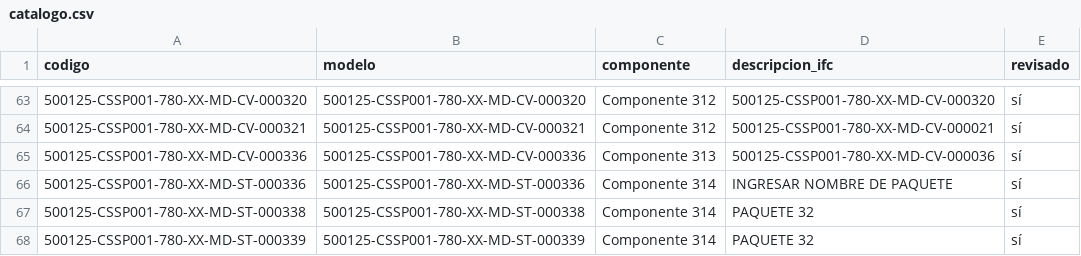
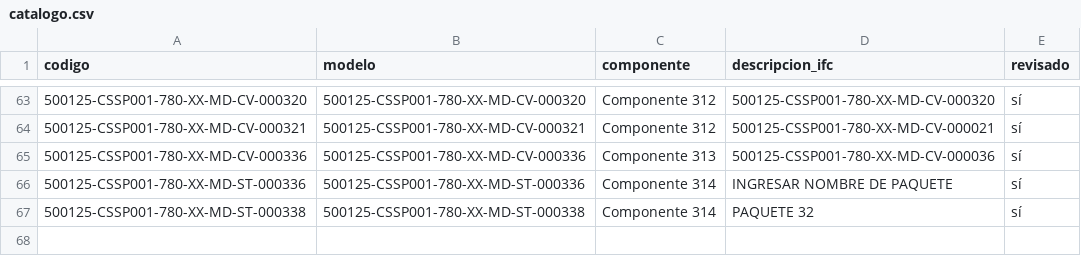
Before and after one commit to jtananta/Visor_BIM-GIS, a CSV file: public/data/catalogo.csv, drawn as a sheet; only a part is shown, gaps mark what is left out; the diff names each change by its address in the sheet, - before the commit and + after, or states it on an @@ line.

Commit message:
Visor: elimina 500125-CSSP001-780-XX-MD-ST-000339

```diff
--- a/public/data/catalogo.csv
+++ b/public/data/catalogo.csv
-row 68: 500125-CSSP001-780-XX-MD-ST-000339 | 500125-CSSP001-780-XX-MD-ST-000339 | Componente 314 | PAQUETE 32 | sí
```
Also changed, not shown: 3 other files.
